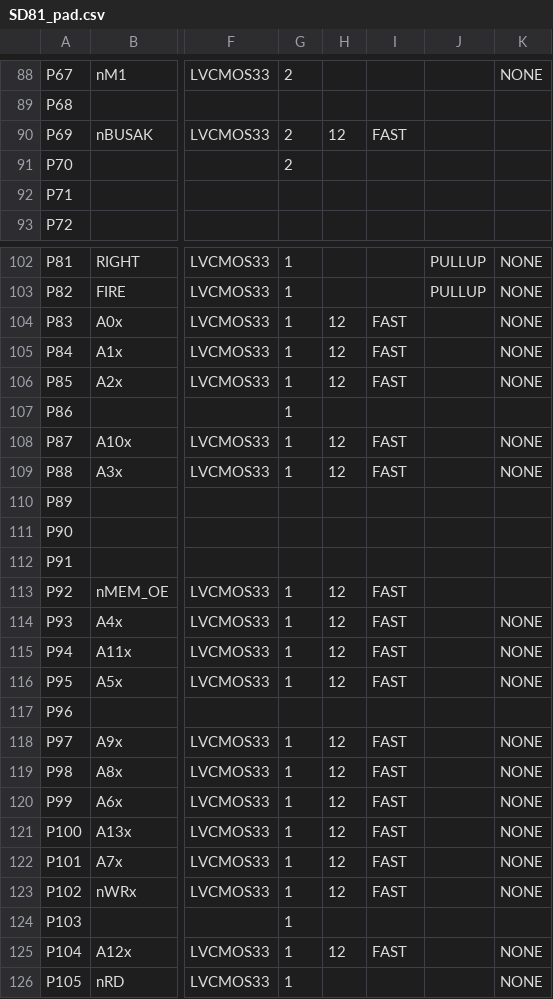
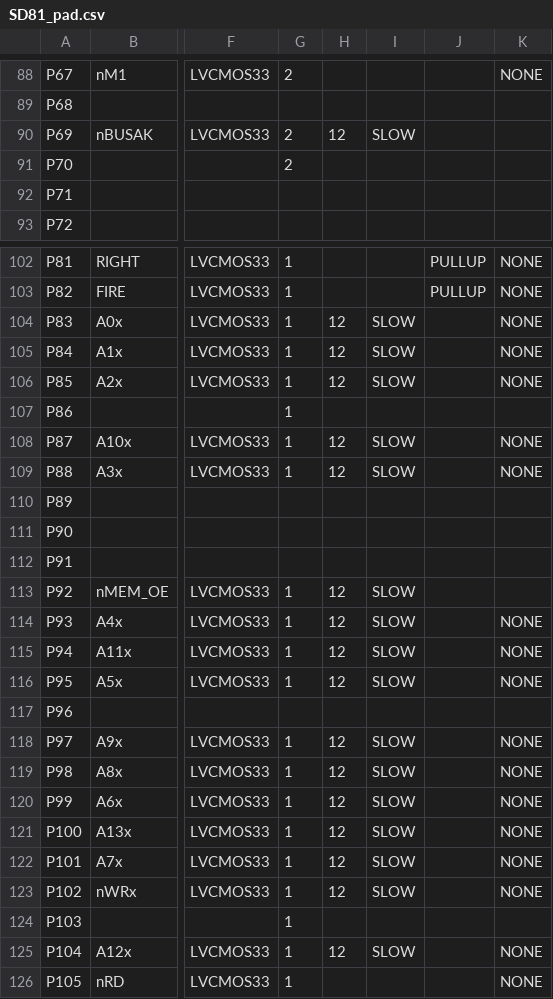
Before and after one commit to wilco2009/SD81-Booster, a CSV file: FPGA/SD81V2.1000/SD81_pad.csv, drawn as a sheet; only a part is shown, gaps mark what is left out; the diff covers the shown part only; the diff names each change by its address in the sheet, - before the commit and + after, or states it on an @@ line.

```diff
--- a/FPGA/SD81V2.1000/SD81_pad.csv
+++ b/FPGA/SD81V2.1000/SD81_pad.csv
-I90: FAST
+I90: SLOW
-I104:I106: FAST
+I104:I106: SLOW
-I108:I109: FAST
+I108:I109: SLOW
-I113:I116: FAST
+I113:I116: SLOW
-I118:I123: FAST
+I118:I123: SLOW
-I125: FAST
+I125: SLOW
```
Also changed, not shown: 47 edited cells elsewhere in this file, 39 other files.
